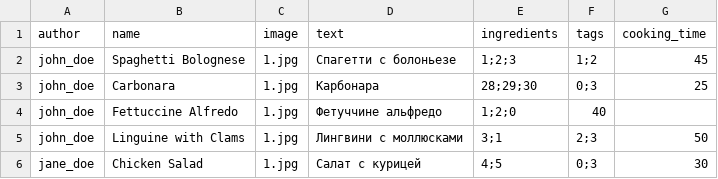
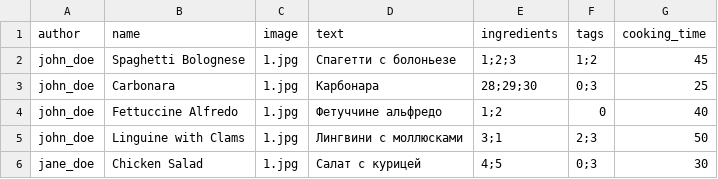
Before and after one commit to HikkiAdvent/foodgram, a CSV file: backend/data/recipes.csv, drawn as a sheet; only a part is shown.

```diff
--- a/backend/data/recipes.csv
+++ b/backend/data/recipes.csv
@@ -3,3 +3,3 @@ john_doe,Spaghetti Bolognese,1.jpg,Спагетти с болоньезе,1;2;3,
 john_doe,Carbonara,1.jpg,Карбонара,28;29;30,0;3,25
-john_doe,Fettuccine Alfredo,1.jpg,Фетуччине альфредо,1;2;0,40
+john_doe,Fettuccine Alfredo,1.jpg,Фетуччине альфредо,1;2,0,40
 john_doe,Linguine with Clams,1.jpg,Лингвини с моллюсками,3;1,2;3,50
```
Also changed, not shown: 2 other files.
